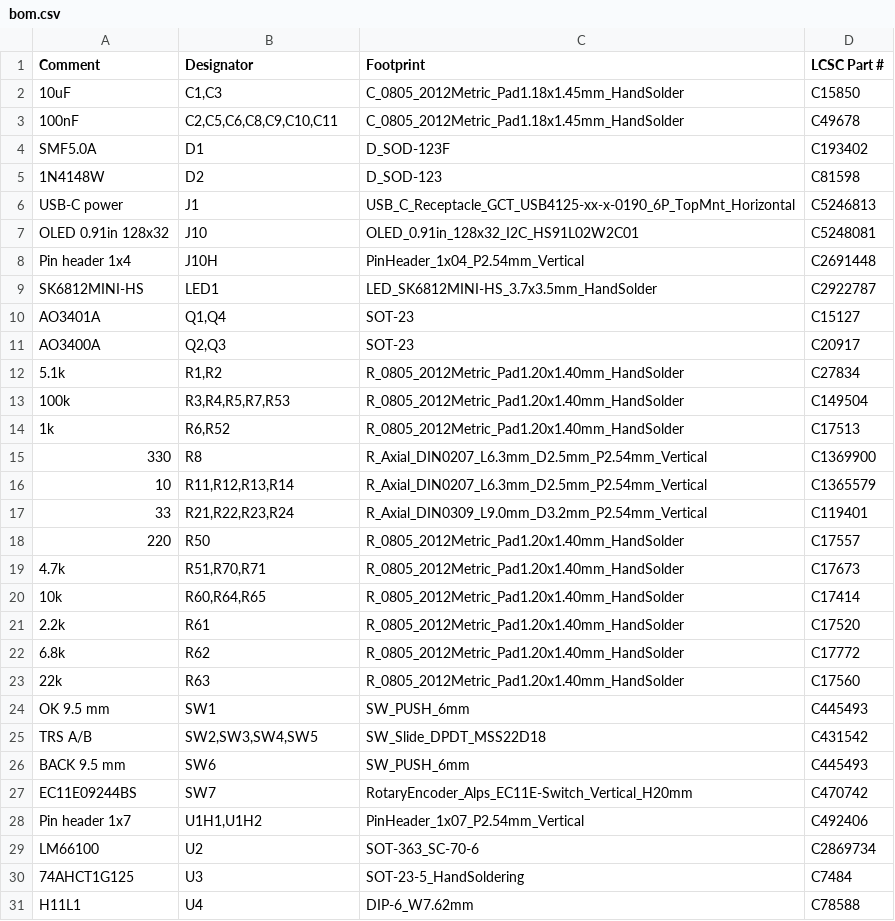
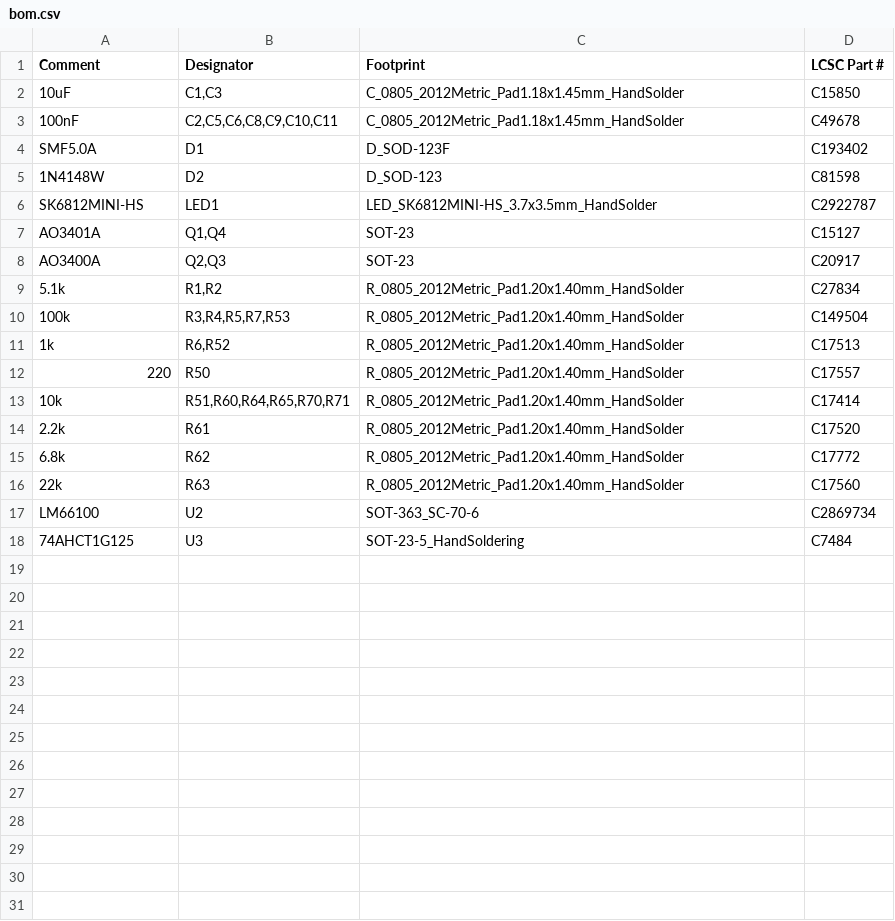
Before and after one commit to w0ts/jank, a CSV file: hardware/pcb/fab/bom.csv, drawn as a sheet.

```diff
--- a/hardware/pcb/fab/bom.csv
+++ b/hardware/pcb/fab/bom.csv
@@ -5,5 +5,2 @@
 "1N4148W","D2","D_SOD-123","C81598"
-"USB-C power","J1","USB_C_Receptacle_GCT_USB4125-xx-x-0190_6P_TopMnt_Horizontal","C5246813"
-"OLED 0.91in 128x32","J10","OLED_0.91in_128x32_I2C_HS91L02W2C01","C5248081"
-"Pin header 1x4","J10H","PinHeader_1x04_P2.54mm_Vertical","C2691448"
 "SK6812MINI-HS","LED1","LED_SK6812MINI-HS_3.7x3.5mm_HandSolder","C2922787"
@@ -14,8 +11,4 @@
 "1k","R6,R52","R_0805_2012Metric_Pad1.20x1.40mm_HandSolder","C17513"
-"330","R8","R_Axial_DIN0207_L6.3mm_D2.5mm_P2.54mm_Vertical","C1369900"
-"10","R11,R12,R13,R14","R_Axial_DIN0207_L6.3mm_D2.5mm_P2.54mm_Vertical","C1365579"
-"33","R21,R22,R23,R24","R_Axial_DIN0309_L9.0mm_D3.2mm_P2.54mm_Vertical","C119401"
 "220","R50","R_0805_2012Metric_Pad1.20x1.40mm_HandSolder","C17557"
-"4.7k","R51,R70,R71","R_0805_2012Metric_Pad1.20x1.40mm_HandSolder","C17673"
-"10k","R60,R64,R65","R_0805_2012Metric_Pad1.20x1.40mm_HandSolder","C17414"
+"10k","R51,R60,R64,R65,R70,R71","R_0805_2012Metric_Pad1.20x1.40mm_HandSolder","C17414"
 "2.2k","R61","R_0805_2012Metric_Pad1.20x1.40mm_HandSolder","C17520"
@@ -23,9 +16,3 @@
 "22k","R63","R_0805_2012Metric_Pad1.20x1.40mm_HandSolder","C17560"
-"OK 9.5 mm","SW1","SW_PUSH_6mm","C445493"
-"TRS A/B","SW2,SW3,SW4,SW5","SW_Slide_DPDT_MSS22D18","C431542"
-"BACK 9.5 mm","SW6","SW_PUSH_6mm","C445493"
-"EC11E09244BS","SW7","RotaryEncoder_Alps_EC11E-Switch_Vertical_H20mm","C470742"
-"Pin header 1x7","U1H1,U1H2","PinHeader_1x07_P2.54mm_Vertical","C492406"
 "LM66100","U2","SOT-363_SC-70-6","C2869734"
 "74AHCT1G125","U3","SOT-23-5_HandSoldering","C7484"
-"H11L1","U4","DIP-6_W7.62mm","C78588"
```
Also changed, not shown: hardware/pcb/fab/cpl.csv, 16 other files.
